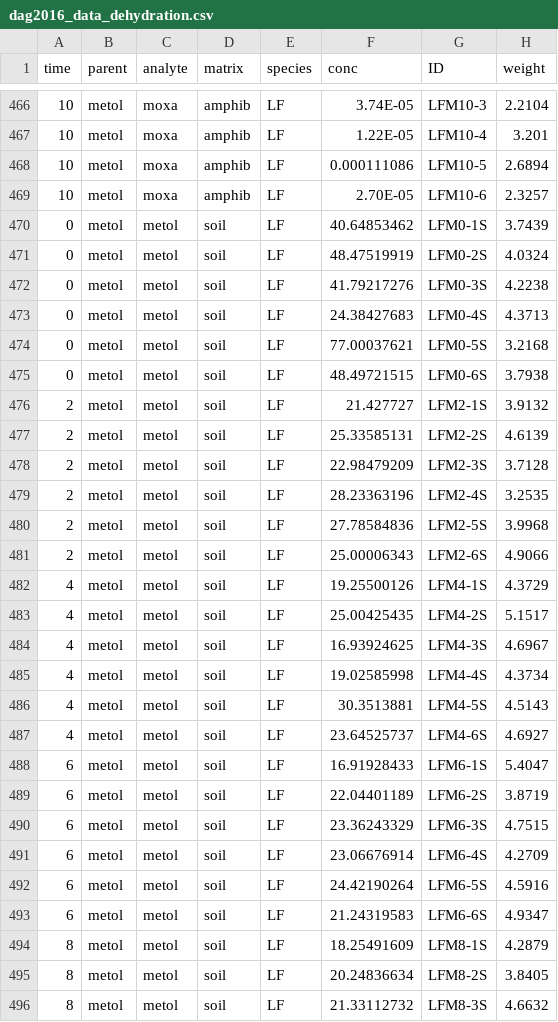
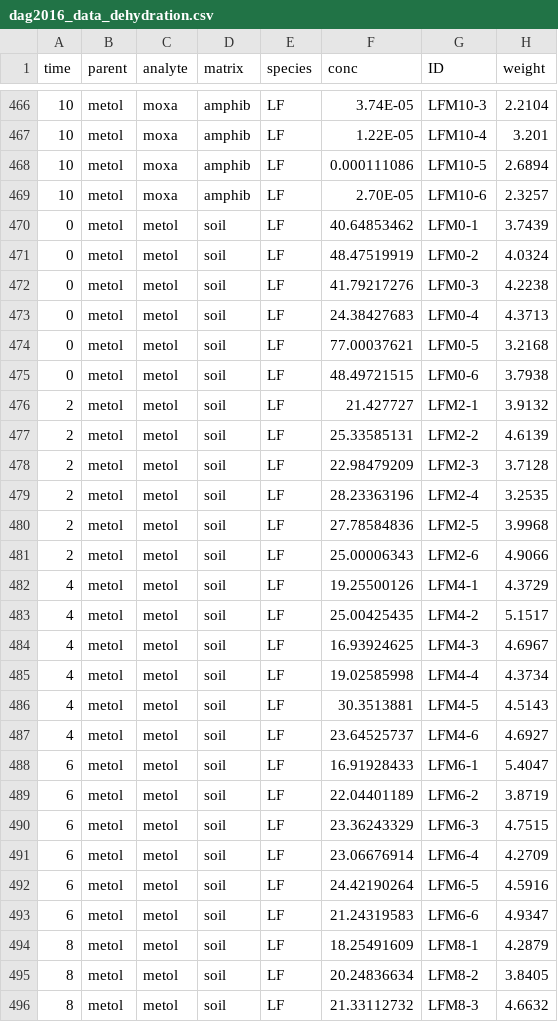
Before and after one commit to amphibian-exeff/purucker_dermalcollation, a CSV file: data_in/dag2016_data_dehydration.csv, drawn as a sheet; only a part is shown, gaps mark what is left out; the diff covers the shown part only.

```diff
--- a/data_in/dag2016_data_dehydration.csv
+++ b/data_in/dag2016_data_dehydration.csv
@@ -469,28 +469,28 @@ time,parent,analyte,matrix,species,conc,ID,weight
 10,metol,moxa,amphib,LF,2.70E-05,LFM10-6,2.3257
-0,metol,metol,soil,LF,40.64853462,LFM0-1S,3.7439
-0,metol,metol,soil,LF,48.47519919,LFM0-2S,4.0324
-0,metol,metol,soil,LF,41.79217276,LFM0-3S,4.2238
-0,metol,metol,soil,LF,24.38427683,LFM0-4S,4.3713
-0,metol,metol,soil,LF,77.00037621,LFM0-5S,3.2168
-0,metol,metol,soil,LF,48.49721515,LFM0-6S,3.7938
-2,metol,metol,soil,LF,21.427727,LFM2-1S,3.9132
-2,metol,metol,soil,LF,25.33585131,LFM2-2S,4.6139
-2,metol,metol,soil,LF,22.98479209,LFM2-3S,3.7128
-2,metol,metol,soil,LF,28.23363196,LFM2-4S,3.2535
-2,metol,metol,soil,LF,27.78584836,LFM2-5S,3.9968
-2,metol,metol,soil,LF,25.00006343,LFM2-6S,4.9066
-4,metol,metol,soil,LF,19.25500126,LFM4-1S,4.3729
-4,metol,metol,soil,LF,25.00425435,LFM4-2S,5.1517
-4,metol,metol,soil,LF,16.93924625,LFM4-3S,4.6967
-4,metol,metol,soil,LF,19.02585998,LFM4-4S,4.3734
-4,metol,metol,soil,LF,30.3513881,LFM4-5S,4.5143
-4,metol,metol,soil,LF,23.64525737,LFM4-6S,4.6927
-6,metol,metol,soil,LF,16.91928433,LFM6-1S,5.4047
-6,metol,metol,soil,LF,22.04401189,LFM6-2S,3.8719
-6,metol,metol,soil,LF,23.36243329,LFM6-3S,4.7515
-6,metol,metol,soil,LF,23.06676914,LFM6-4S,4.2709
-6,metol,metol,soil,LF,24.42190264,LFM6-5S,4.5916
-6,metol,metol,soil,LF,21.24319583,LFM6-6S,4.9347
-8,metol,metol,soil,LF,18.25491609,LFM8-1S,4.2879
-8,metol,metol,soil,LF,20.24836634,LFM8-2S,3.8405
-8,metol,metol,soil,LF,21.33112732,LFM8-3S,4.6632
+0,metol,metol,soil,LF,40.64853462,LFM0-1,3.7439
+0,metol,metol,soil,LF,48.47519919,LFM0-2,4.0324
+0,metol,metol,soil,LF,41.79217276,LFM0-3,4.2238
+0,metol,metol,soil,LF,24.38427683,LFM0-4,4.3713
+0,metol,metol,soil,LF,77.00037621,LFM0-5,3.2168
+0,metol,metol,soil,LF,48.49721515,LFM0-6,3.7938
+2,metol,metol,soil,LF,21.427727,LFM2-1,3.9132
+2,metol,metol,soil,LF,25.33585131,LFM2-2,4.6139
+2,metol,metol,soil,LF,22.98479209,LFM2-3,3.7128
+2,metol,metol,soil,LF,28.23363196,LFM2-4,3.2535
+2,metol,metol,soil,LF,27.78584836,LFM2-5,3.9968
+2,metol,metol,soil,LF,25.00006343,LFM2-6,4.9066
+4,metol,metol,soil,LF,19.25500126,LFM4-1,4.3729
+4,metol,metol,soil,LF,25.00425435,LFM4-2,5.1517
+4,metol,metol,soil,LF,16.93924625,LFM4-3,4.6967
+4,metol,metol,soil,LF,19.02585998,LFM4-4,4.3734
+4,metol,metol,soil,LF,30.3513881,LFM4-5,4.5143
+4,metol,metol,soil,LF,23.64525737,LFM4-6,4.6927
+6,metol,metol,soil,LF,16.91928433,LFM6-1,5.4047
+6,metol,metol,soil,LF,22.04401189,LFM6-2,3.8719
+6,metol,metol,soil,LF,23.36243329,LFM6-3,4.7515
+6,metol,metol,soil,LF,23.06676914,LFM6-4,4.2709
+6,metol,metol,soil,LF,24.42190264,LFM6-5,4.5916
+6,metol,metol,soil,LF,21.24319583,LFM6-6,4.9347
+8,metol,metol,soil,LF,18.25491609,LFM8-1,4.2879
+8,metol,metol,soil,LF,20.24836634,LFM8-2,3.8405
+8,metol,metol,soil,LF,21.33112732,LFM8-3,4.6632
```
Also changed, not shown: 153 edited cells elsewhere in this file, data_out/vm2016_merge.csv, 5 other files.
